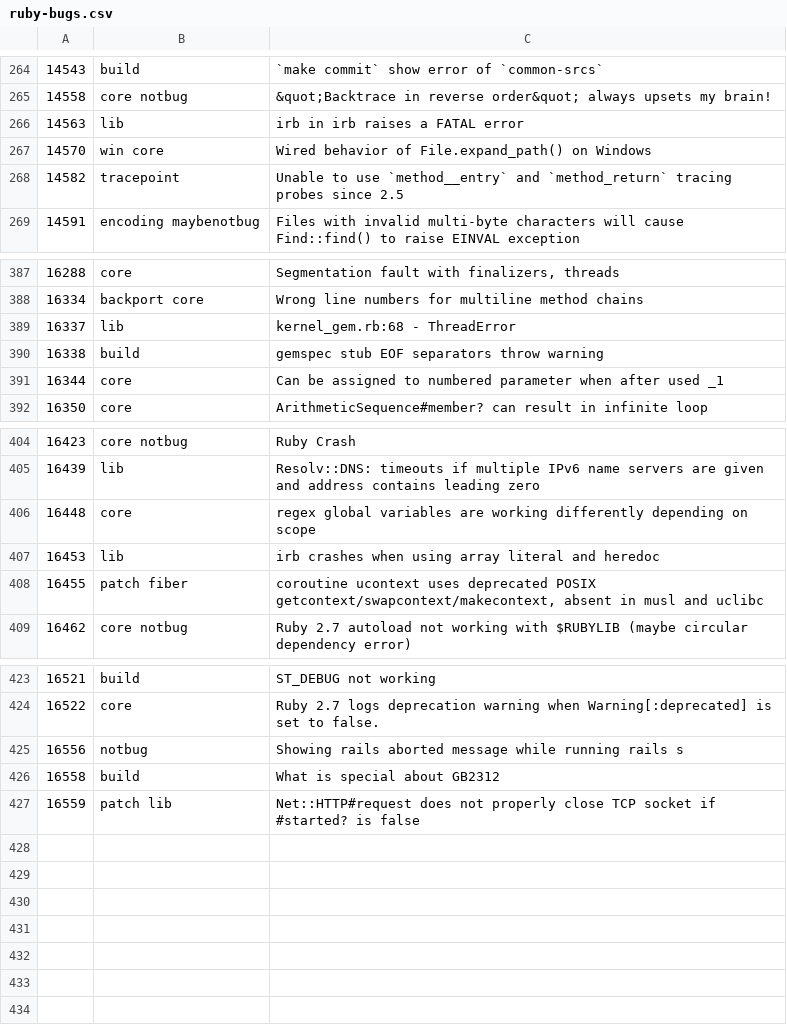
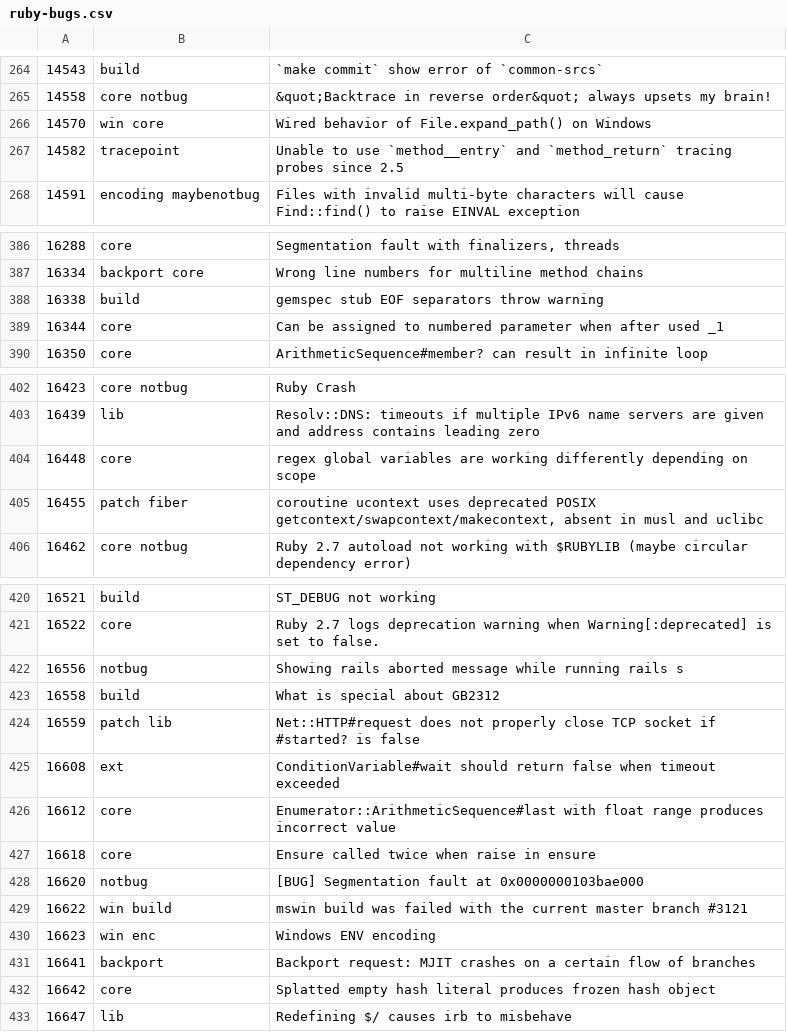
Before and after one commit to andrewdev35/tagged-ruby-bugs, a CSV file: ruby-bugs.csv, drawn as a sheet; only a part is shown, gaps mark what is left out; removed rows and columns are numbered as before the commit, all else as after; the diff names each change by its address in the sheet, - before the commit and + after, or states it on an @@ line.

Commit message:
Update ruby bugs

```diff
--- a/ruby-bugs.csv
+++ b/ruby-bugs.csv
-row 266: 14563 | lib | irb in irb raises a FATAL error
-row 389: 16337 | lib | kernel_gem.rb:68 - ThreadError
-row 407: 16453 | lib | irb crashes when using array literal and heredoc
+row 425: 16608 | ext | ConditionVariable#wait should return false when timeout exceeded
+row 426: 16612 | core | Enumerator::ArithmeticSequence#last with float range produces incorrect value
+row 427: 16618 | core | Ensure called twice when raise in ensure
+row 428: 16620 | notbug | [BUG] Segmentation fault at 0x0000000103bae000
+row 429: 16622 | win build | mswin build was failed with the current master branch #3121
+row 430: 16623 | win enc | Windows ENV encoding
+row 431: 16641 | backport | Backport request: MJIT crashes on a certain flow of branches
+row 432: 16642 | core | Splatted empty hash literal produces frozen hash object
+row 433: 16647 | lib | Redefining $/ causes irb to misbehave
```
